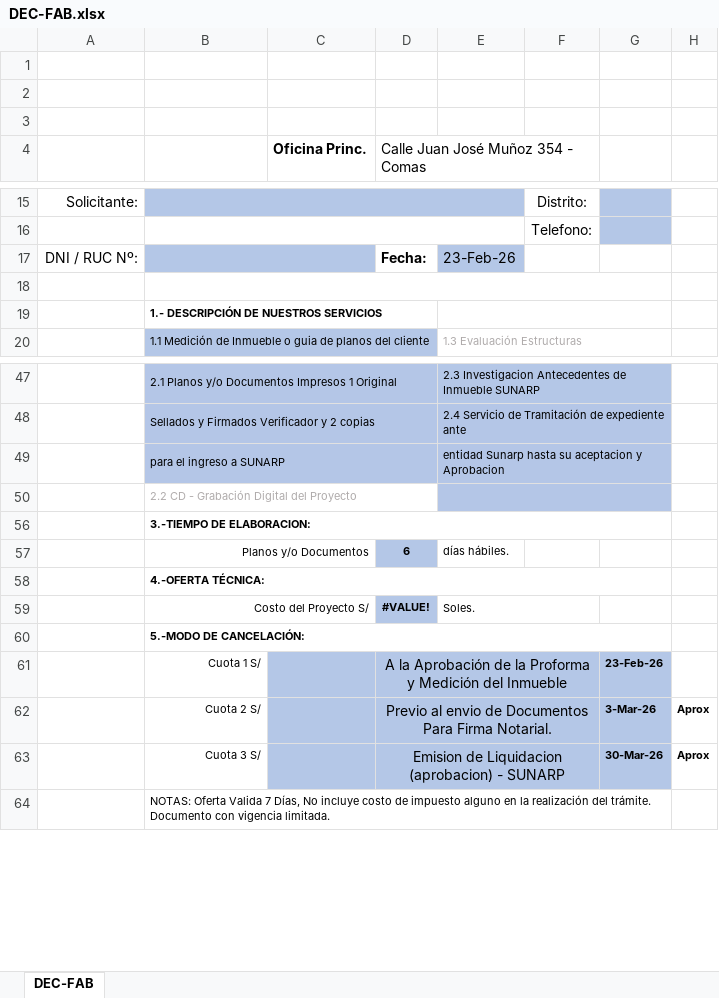
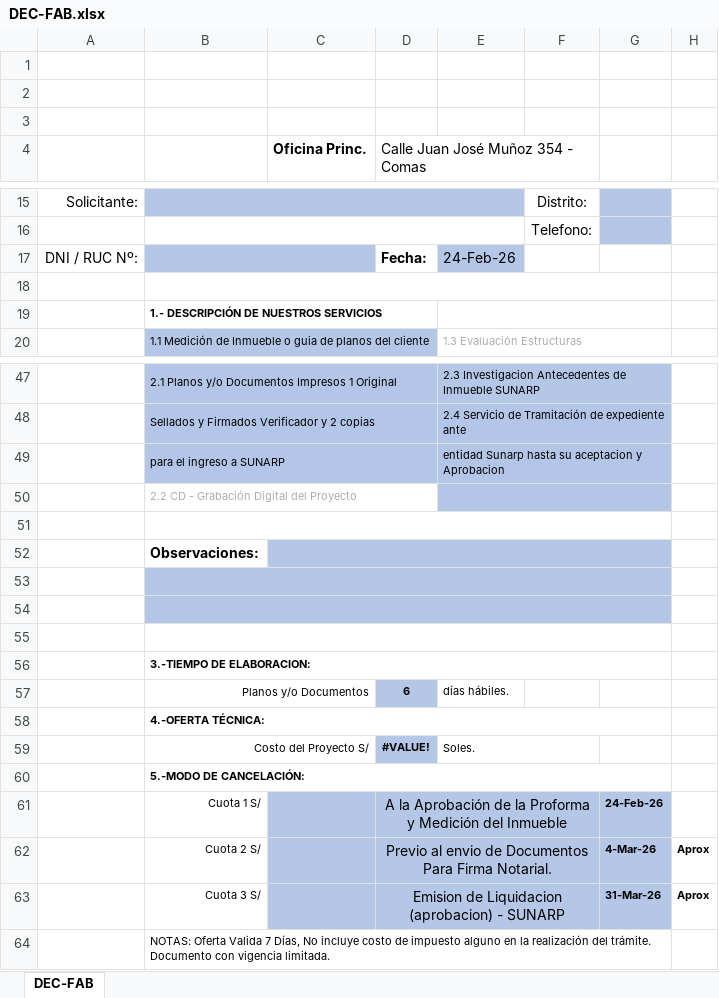
Before and after one commit to Planos-Peru-Ingenieros/planos-react-app, an Excel workbook: backend/docs/DEC-FAB.xlsx, sheet DEC-FAB, drawn as a sheet; only a part is shown, gaps mark what is left out; values as stored, in another font and other column widths than the file's, no borders; charts and pictures not drawn; the diff names each change by its address in the sheet, - before the commit and + after, or states it on an @@ line.

```diff
--- a/backend/docs/DEC-FAB.xlsx (sheet DEC-FAB)
+++ b/backend/docs/DEC-FAB.xlsx (sheet DEC-FAB)
-E17: 23-Feb-26
+E17: 24-Feb-26
+row 51: (empty)
@@ row 52 unhidden:  | Observaciones: @@
+row 53: (empty)
+row 54: (empty)
+row 55: (empty)
-G61: 23-Feb-26
+G61: 24-Feb-26
-G62: 3-Mar-26
+G62: 4-Mar-26
-G63: 30-Mar-26
+G63: 31-Mar-26
```
Also changed, not shown: charts or pictures, 4 other files.
